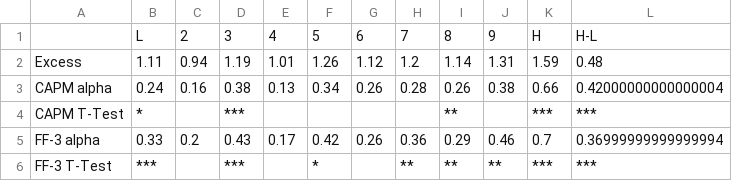
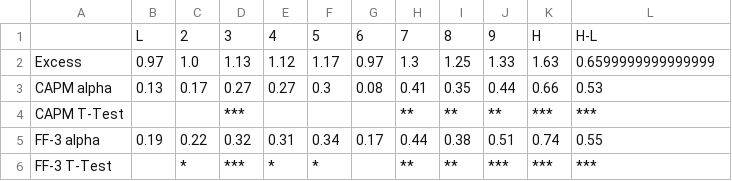
Before and after one commit to hrwilly/MF703, a CSV file: Equally_Weighted_Portfolio/sp500_ABPR_result.csv, drawn as a sheet.

Commit message:
Equally Weighted Portfolio Results

```diff
--- a/Equally_Weighted_Portfolio/sp500_ABPR_result.csv
+++ b/Equally_Weighted_Portfolio/sp500_ABPR_result.csv
@@ -1,6 +1,6 @@
 ,L,2,3,4,5,6,7,8,9,H,H-L
-Excess,1.11,0.94,1.19,1.01,1.26,1.12,1.2,1.14,1.31,1.59,0.48
-CAPM alpha,0.24,0.16,0.38,0.13,0.34,0.26,0.28,0.26,0.38,0.66,0.42000000000000004
-CAPM T-Test,*, ,***, , , , ,**, ,***,***
-FF-3 alpha,0.33,0.2,0.43,0.17,0.42,0.26,0.36,0.29,0.46,0.7,0.36999999999999994
-FF-3 T-Test,***, ,***, ,*, ,**,**,**,***,***
+Excess,0.97,1.0,1.13,1.12,1.17,0.97,1.3,1.25,1.33,1.63,0.6599999999999999
+CAPM alpha,0.13,0.17,0.27,0.27,0.3,0.08,0.41,0.35,0.44,0.66,0.53
+CAPM T-Test, , ,***, , , ,**,**,**,***,***
+FF-3 alpha,0.19,0.22,0.32,0.31,0.34,0.17,0.44,0.38,0.51,0.74,0.55
+FF-3 T-Test, ,*,***,*,*, ,**,**,***,***,***
```
Also changed, not shown: Equally_Weighted_Portfolio/sp500_ABNR_result.csv, Equally_Weighted_Portfolio/sp500_hedge_ABNR_result.csv, 1 other file.
